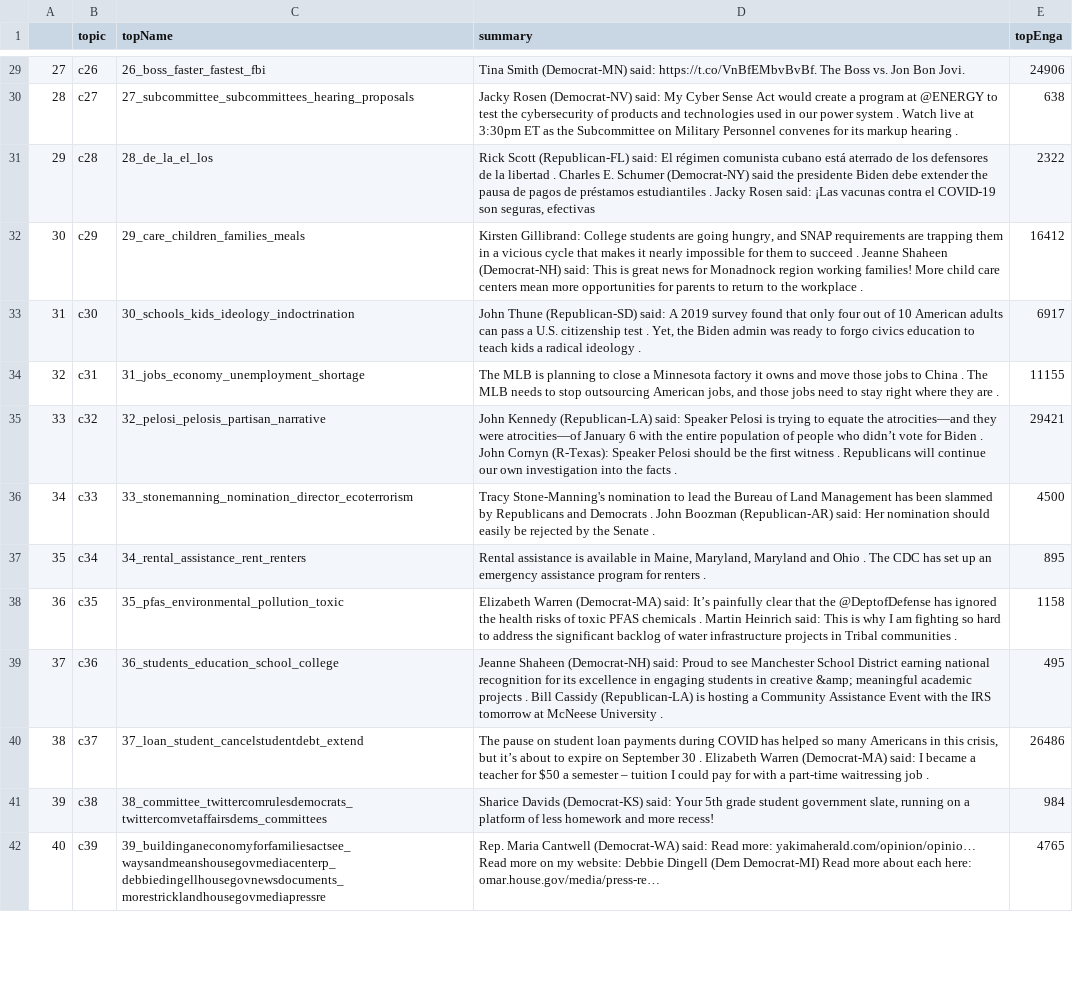
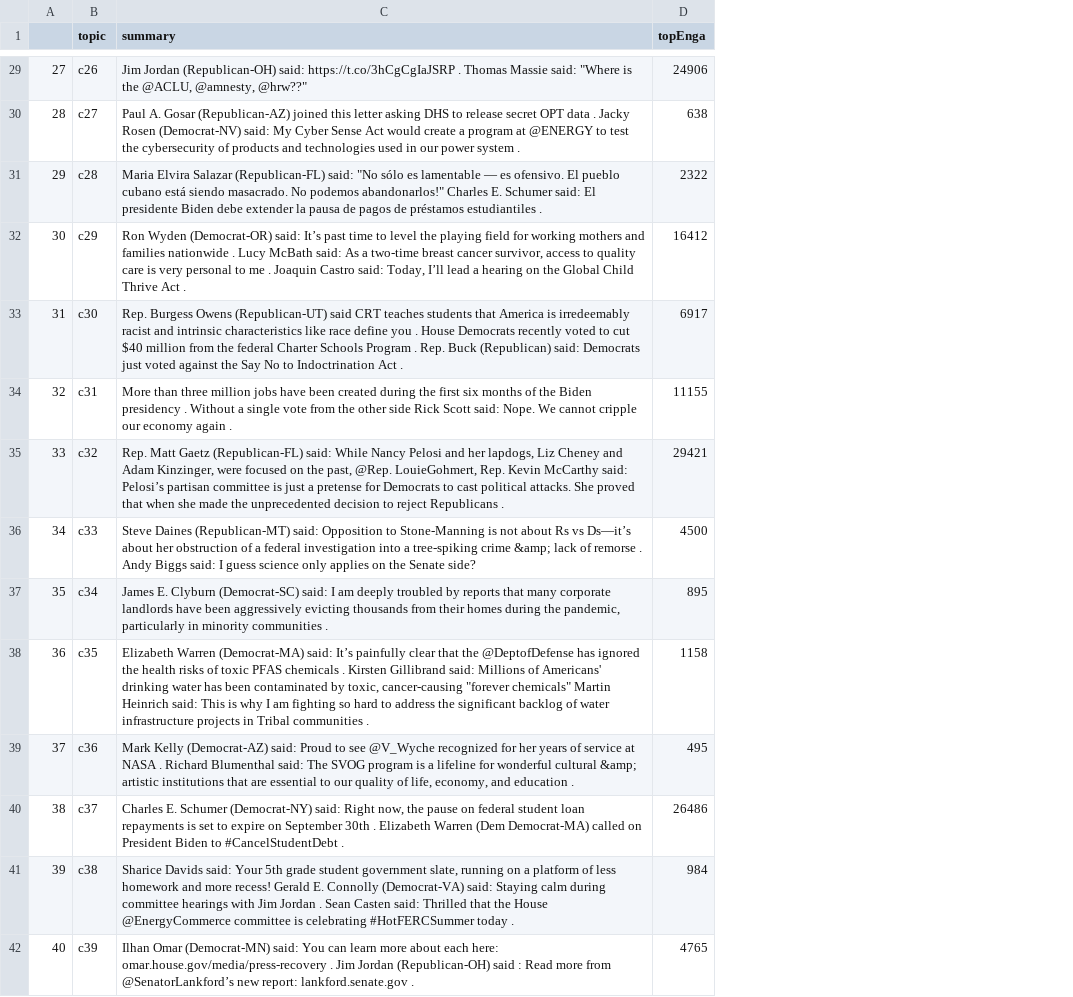
Before and after one commit to EssbieWGT/monitor, a CSV file: web/topicNames.csv, drawn as a sheet; only a part is shown, gaps mark what is left out; removed rows and columns are numbered as before the commit, all else as after; the diff covers the shown part only; the diff names each change by its address in the sheet, - before the commit and + after, or states it on an @@ line.

Commit message:
Fixing Topic Names
Fixed so that it is summarizing the top 7 most engaged with tweets from each topic.

```diff
--- a/web/topicNames.csv
+++ b/web/topicNames.csv
-column C (topName), rows 29-42: 26_boss_faster_fastest_fbi | 27_subcommittee_subcommittees_hearing_proposals | 28_de_la_el_los | 29_care_children_families_meals | 30_schools_kids_ideology_indoctrination | 31_jobs_economy_unemployment_shortage | 32_pelosi_pelosis_partisan_narrative | 33_stonemanning_nomination_director_ecoterrorism | 34_rental_assistance_rent_renters | 35_pfas_environmental_pollution_toxic | 36_students_education_school_college | 37_loan_student_cancelstudentdebt_extend | 38_committee_twittercomrulesdemocrats_twittercomvetaffairsdems_committees | 39_buildinganeconomyforfamiliesactsee_waysandmeanshousegovmediacenterp_debbiedingellhousegovnewsdocuments_morestricklandhousegovmediapressre
-C29 (summary): Tina Smith (Democrat-MN) said: https://t.co/VnBfEMbvBvBf. The Boss vs. Jon Bon Jovi.
+C29 (summary): Jim Jordan (Republican-OH) said: https://t.co/3hCgCgIaJSRP . Thomas Massie said: "Where is the @ACLU, @amnesty, @hrw??"
-C30 (summary): Jacky Rosen (Democrat-NV) said: My Cyber Sense Act would create a program at @ENERGY to test the cybersecurity of products and technologies used in our power system . Watch live at 3:30pm ET as the Subcommittee on Military Personnel convenes for its markup hearing .
+C30 (summary): Paul A. Gosar (Republican-AZ) joined this letter asking DHS to release secret OPT data . Jacky Rosen (Democrat-NV) said: My Cyber Sense Act would create a program at @ENERGY to test the cybersecurity of products and technologies used in our power system .
-C31 (summary): Rick Scott (Republican-FL) said: El régimen comunista cubano está aterrado de los defensores de la libertad . Charles E. Schumer (Democrat-NY) said the presidente Biden debe extender the pausa de pagos de préstamos estudiantiles . Jacky Rosen said: ¡Las vacunas contra el COVID-19 son seguras, efectivas
+C31 (summary): Maria Elvira Salazar (Republican-FL) said: "No sólo es lamentable — es ofensivo. El pueblo cubano está siendo masacrado. No podemos abandonarlos!" Charles E. Schumer said: El presidente Biden debe extender la pausa de pagos de préstamos estudiantiles .
-C32 (summary): Kirsten Gillibrand: College students are going hungry, and SNAP requirements are trapping them in a vicious cycle that makes it nearly impossible for them to succeed . Jeanne Shaheen (Democrat-NH) said: This is great news for Monadnock region working families! More child care centers mean more opportunities for parents to return to the workplace .
+C32 (summary): Ron Wyden (Democrat-OR) said: It’s past time to level the playing field for working mothers and families nationwide . Lucy McBath said: As a two-time breast cancer survivor, access to quality care is very personal to me . Joaquin Castro said: Today, I’ll lead a hearing on the Global Child Thrive Act .
-C33 (summary): John Thune (Republican-SD) said: A 2019 survey found that only four out of 10 American adults can pass a U.S. citizenship test . Yet, the Biden admin was ready to forgo civics education to teach kids a radical ideology .
+C33 (summary): Rep. Burgess Owens (Republican-UT) said CRT teaches students that America is irredeemably racist and intrinsic characteristics like race define you . House Democrats recently voted to cut $40 million from the federal Charter Schools Program . Rep. Buck (Republican) said: Democrats just voted against the Say No to Indoctrination Act .
-C34 (summary): The MLB is planning to close a Minnesota factory it owns and move those jobs to China . The MLB needs to stop outsourcing American jobs, and those jobs need to stay right where they are .
+C34 (summary): More than three million jobs have been created during the first six months of the Biden presidency . Without a single vote from the other side Rick Scott said: Nope. We cannot cripple our economy again .
-C35 (summary): John Kennedy (Republican-LA) said: Speaker Pelosi is trying to equate the atrocities—and they were atrocities—of January 6 with the entire population of people who didn’t vote for Biden . John Cornyn (R-Texas): Speaker Pelosi should be the first witness . Republicans will continue our own investigation into the facts .
+C35 (summary): Rep. Matt Gaetz (Republican-FL) said: While Nancy Pelosi and her lapdogs, Liz Cheney and Adam Kinzinger, were focused on the past, @Rep. LouieGohmert, Rep. Kevin McCarthy said: Pelosi’s partisan committee is just a pretense for Democrats to cast political attacks. She proved that when she made the unprecedented decision to reject Republicans .
-C36 (summary): Tracy Stone-Manning's nomination to lead the Bureau of Land Management has been slammed by Republicans and Democrats . John Boozman (Republican-AR) said: Her nomination should easily be rejected by the Senate .
+C36 (summary): Steve Daines (Republican-MT) said: Opposition to Stone-Manning is not about Rs vs Ds—it’s about her obstruction of a federal investigation into a tree-spiking crime &amp; lack of remorse . Andy Biggs said: I guess science only applies on the Senate side?
-C37 (summary): Rental assistance is available in Maine, Maryland, Maryland and Ohio . The CDC has set up an emergency assistance program for renters .
+C37 (summary): James E. Clyburn (Democrat-SC) said: I am deeply troubled by reports that many corporate landlords have been aggressively evicting thousands from their homes during the pandemic, particularly in minority communities .
-C38 (summary): …chemicals . Martin Heinrich…
+C38 (summary): …chemicals . Kirsten Gillibrand said: Millions of Americans' drinking water has been contaminated by toxic, cancer-causing "forever chemicals" Martin Heinrich…
-C39 (summary): Jeanne Shaheen (Democrat-NH) said: Proud to see Manchester School District earning national recognition for its excellence in engaging students in creative &amp; meaningful academic projects . Bill Cassidy (Republican-LA) is hosting a Community Assistance Event with the IRS tomorrow at McNeese University .
+C39 (summary): Mark Kelly (Democrat-AZ) said: Proud to see @V_Wyche recognized for her years of service at NASA . Richard Blumenthal said: The SVOG program is a lifeline for wonderful cultural &amp; artistic institutions that are essential to our quality of life, economy, and education .
-C40 (summary): The pause on student loan payments during COVID has helped so many Americans in this crisis, but it’s about to expire on September 30 . Elizabeth Warren (Democrat-MA) said: I became a teacher for $50 a semester – tuition I could pay for with a part-time waitressing job .
+C40 (summary): Charles E. Schumer (Democrat-NY) said: Right now, the pause on federal student loan repayments is set to expire on September 30th . Elizabeth Warren (Dem Democrat-MA) called on President Biden to #CancelStudentDebt .
-C41 (summary): Sharice Davids (Democrat-KS) said: Your 5th grade student government slate, running on a platform of less homework and more recess!
+C41 (summary): Sharice Davids said: Your 5th grade student government slate, running on a platform of less homework and more recess! Gerald E. Connolly (Democrat-VA) said: Staying calm during committee hearings with Jim Jordan . Sean Casten said: Thrilled that the House @EnergyCommerce committee is celebrating #HotFERCSummer today .
-C42 (summary): Rep. Maria Cantwell (Democrat-WA) said: Read more: yakimaherald.com/opinion/opinio… Read more on my website: Debbie Dingell (Dem Democrat-MI) Read more about each here: omar.house.gov/media/press-re…
+C42 (summary): Ilhan Omar (Democrat-MN) said: You can learn more about each here: omar.house.gov/media/press-recovery . Jim Jordan (Republican-OH) said : Read more from @SenatorLankford’s new report: lankford.senate.gov .
```
Also changed, not shown: 40 edited cells elsewhere in this file.
